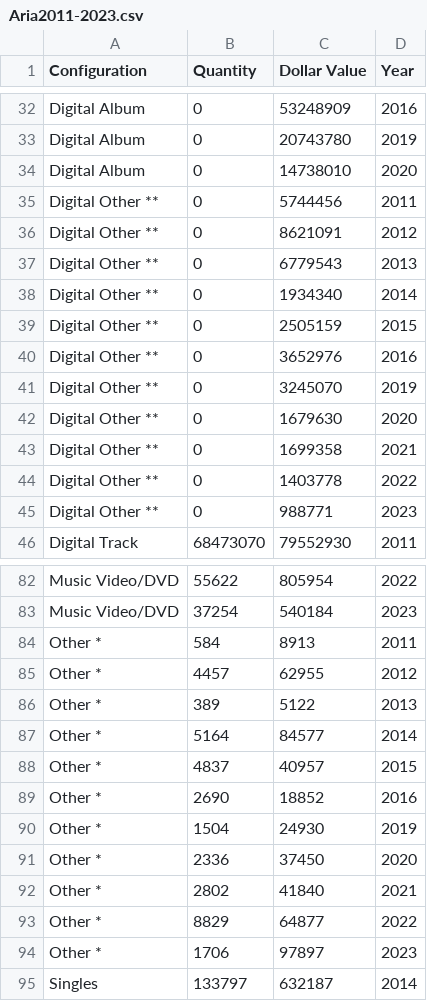
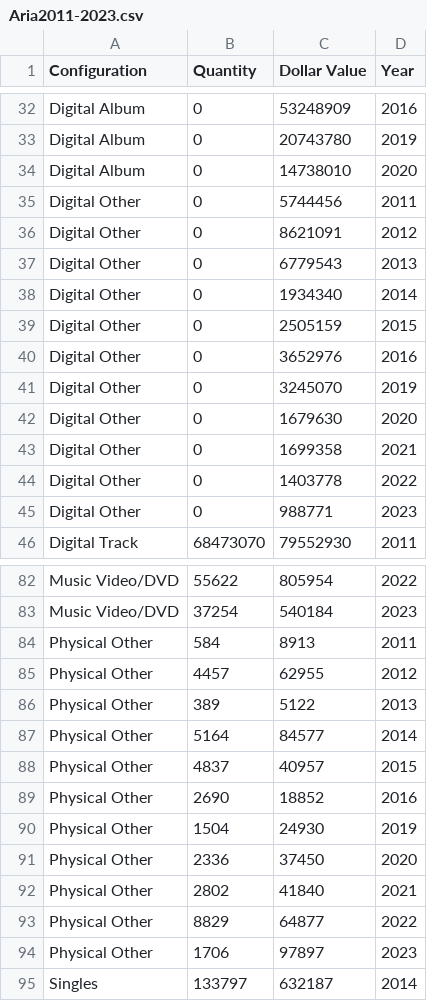
Before and after one commit to yxuu0194/FIT3179, a CSV file: data/Aria2011-2023.csv, drawn as a sheet; only a part is shown, gaps mark what is left out.

Commit message:
Update Aria2011-2023.csv

```diff
--- a/data/Aria2011-2023.csv
+++ b/data/Aria2011-2023.csv
@@ -34,13 +34,13 @@ Digital Album,0,20743780,2019
 Digital Album,0,14738010,2020
-Digital Other **,0,5744456,2011
-Digital Other **,0,8621091,2012
-Digital Other **,0,6779543,2013
-Digital Other **,0,1934340,2014
-Digital Other **,0,2505159,2015
-Digital Other **,0,3652976,2016
-Digital Other **,0,3245070,2019
-Digital Other **,0,1679630,2020
-Digital Other **,0,1699358,2021
-Digital Other **,0,1403778,2022
-Digital Other **,0,988771,2023
+Digital Other,0,5744456,2011
+Digital Other,0,8621091,2012
+Digital Other,0,6779543,2013
+Digital Other,0,1934340,2014
+Digital Other,0,2505159,2015
+Digital Other,0,3652976,2016
+Digital Other,0,3245070,2019
+Digital Other,0,1679630,2020
+Digital Other,0,1699358,2021
+Digital Other,0,1403778,2022
+Digital Other,0,988771,2023
 Digital Track,68473070,79552930,2011
@@ -83,13 +83,13 @@ Music Video/DVD,55622,805954,2022
 Music Video/DVD,37254,540184,2023
-Other *,584,8913,2011
-Other *,4457,62955,2012
-Other *,389,5122,2013
-Other *,5164,84577,2014
-Other *,4837,40957,2015
-Other *,2690,18852,2016
-Other *,1504,24930,2019
-Other *,2336,37450,2020
-Other *,2802,41840,2021
-Other *,8829,64877,2022
-Other *,1706,97897,2023
+Physical Other,584,8913,2011
+Physical Other,4457,62955,2012
+Physical Other,389,5122,2013
+Physical Other,5164,84577,2014
+Physical Other,4837,40957,2015
+Physical Other,2690,18852,2016
+Physical Other,1504,24930,2019
+Physical Other,2336,37450,2020
+Physical Other,2802,41840,2021
+Physical Other,8829,64877,2022
+Physical Other,1706,97897,2023
 Singles,133797,632187,2014
```
